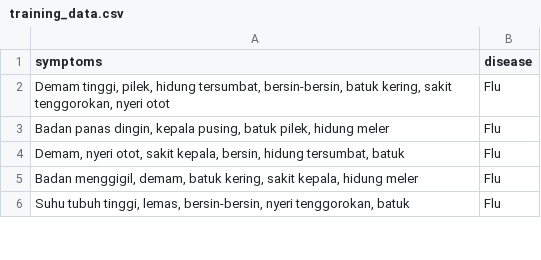
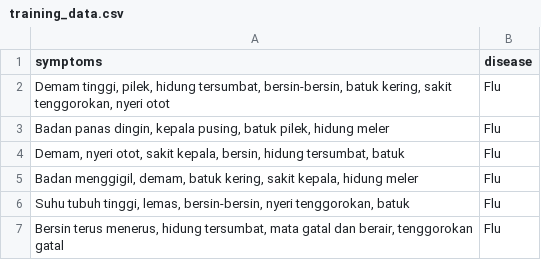
Before and after one commit to bayuramdhan50/tanyasehat, a CSV file: backend/data/training_data.csv, drawn as a sheet; only a part is shown; the diff covers the shown part only; the diff names each change by its address in the sheet, - before the commit and + after, or states it on an @@ line.

```diff
--- a/backend/data/training_data.csv
+++ b/backend/data/training_data.csv
+row 7: Bersin terus menerus, hidung tersumbat, mata gatal dan berair, tenggorokan gatal | Flu
```
Also changed, not shown: 40 added rows and 1 edited cell elsewhere in this file, 4 other files.
